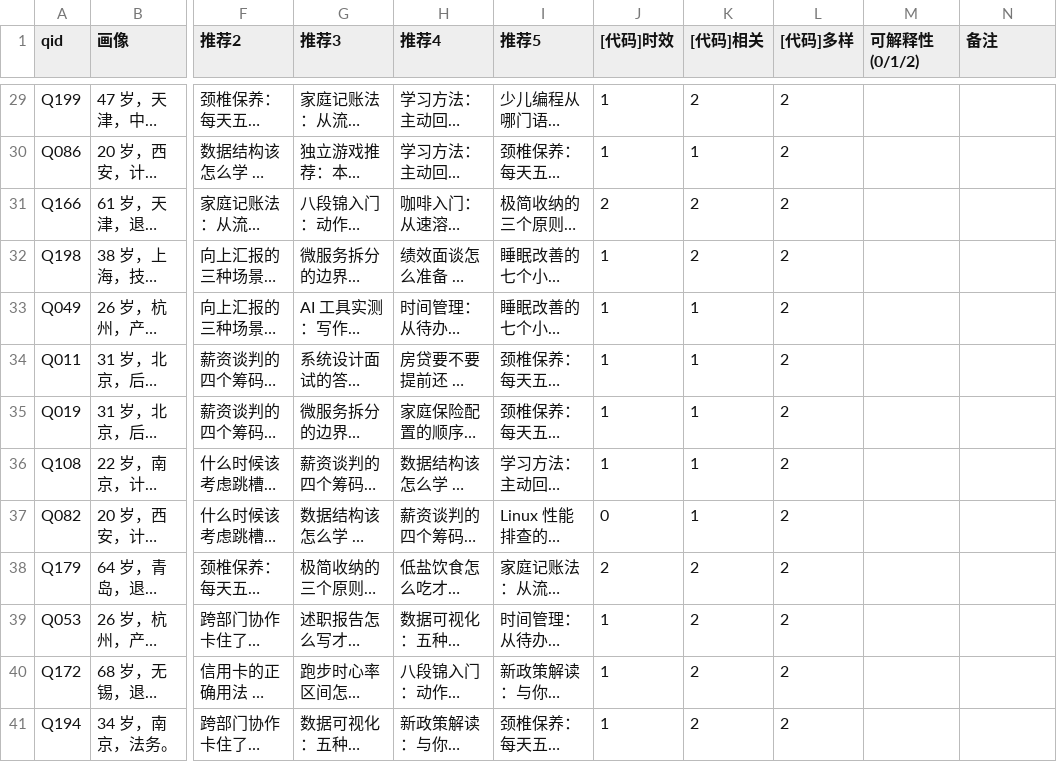
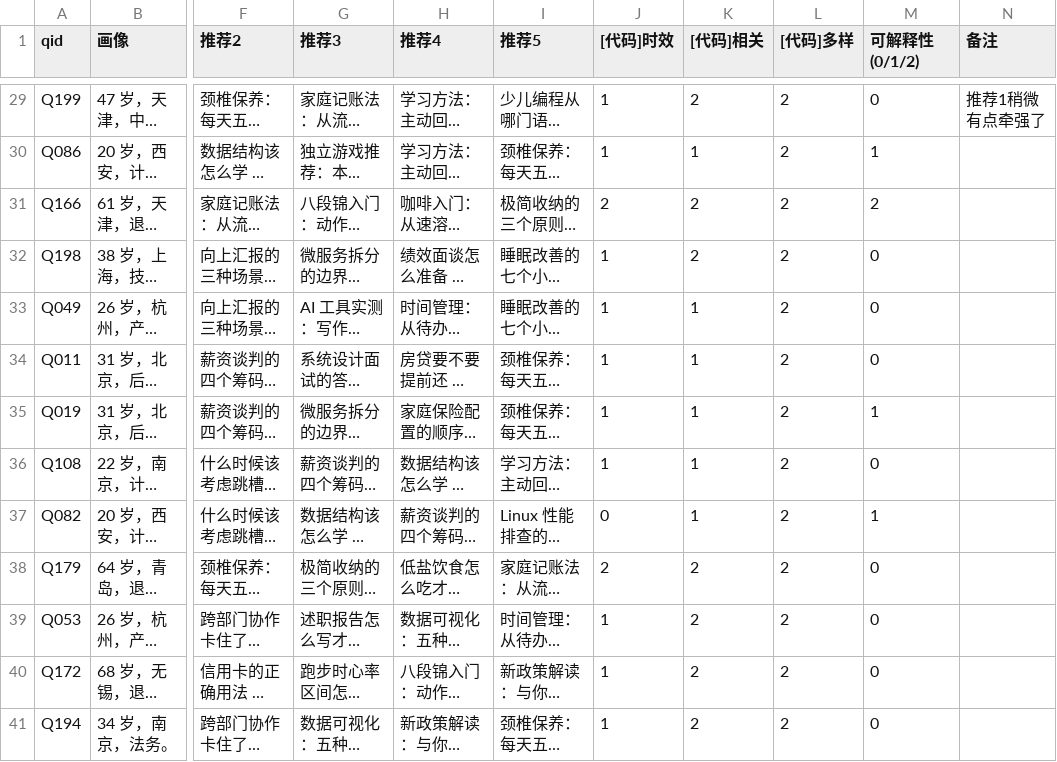
Before and after one commit to ninalymm/rec-quality-agent, a CSV file: data/labels_mixed.csv, drawn as a sheet; only a part is shown, gaps mark what is left out; long unchanged cells end in …; the diff covers the shown part only; the diff names each change by its address in the sheet, - before the commit and + after, or states it on an @@ line.

```diff
--- a/data/labels_mixed.csv
+++ b/data/labels_mixed.csv
-M29 (可解释性(0/1/2)): (empty)
+M29 (可解释性(0/1/2)): 0
-N29 (备注): (empty)
+N29 (备注): 推荐1稍微有点牵强了
-M30 (可解释性(0/1/2)): (empty)
+M30 (可解释性(0/1/2)): 1
-M31 (可解释性(0/1/2)): (empty)
+M31 (可解释性(0/1/2)): 2
-M32:M34 (可解释性(0/1/2)): (empty)
+M32:M34 (可解释性(0/1/2)): 0
-M35 (可解释性(0/1/2)): (empty)
+M35 (可解释性(0/1/2)): 1
-M36 (可解释性(0/1/2)): (empty)
+M36 (可解释性(0/1/2)): 0
-M37 (可解释性(0/1/2)): (empty)
+M37 (可解释性(0/1/2)): 1
-M38:M41 (可解释性(0/1/2)): (empty)
+M38:M41 (可解释性(0/1/2)): 0
```
Also changed, not shown: 52 edited cells elsewhere in this file.
